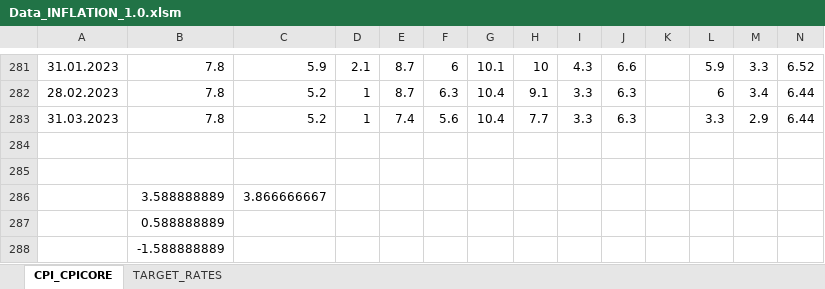
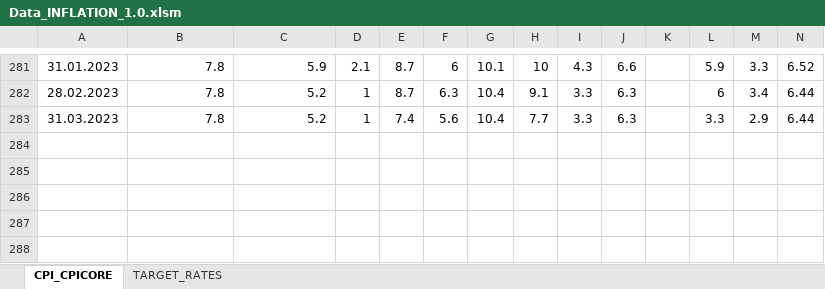
Before and after one commit to GuentherSteiner/PMP-Term-Paper, an Excel workbook: 1_Data/Data_INFLATION_1.0.xlsm, sheet CPI_CPICORE, drawn as a sheet; only a part is shown, gaps mark what is left out; values as stored, in another font and other column widths than the file's, no borders; rows hold the shown columns only; the diff names each change by its address in the sheet, - before the commit and + after, or states it on an @@ line.

```diff
--- a/1_Data/Data_INFLATION_1.0.xlsm (sheet CPI_CPICORE)
+++ b/1_Data/Data_INFLATION_1.0.xlsm (sheet CPI_CPICORE)
-row 284: (empty)
-row 285: (empty)
-row 286:  | 3.588888889 | 3.866666667
-row 287:  | 0.588888889
-row 288:  | -1.588888889
```
Also changed, not shown: 1_Data/Data_ETF_YIELDS_1.0.xlsx, 1 other file.
